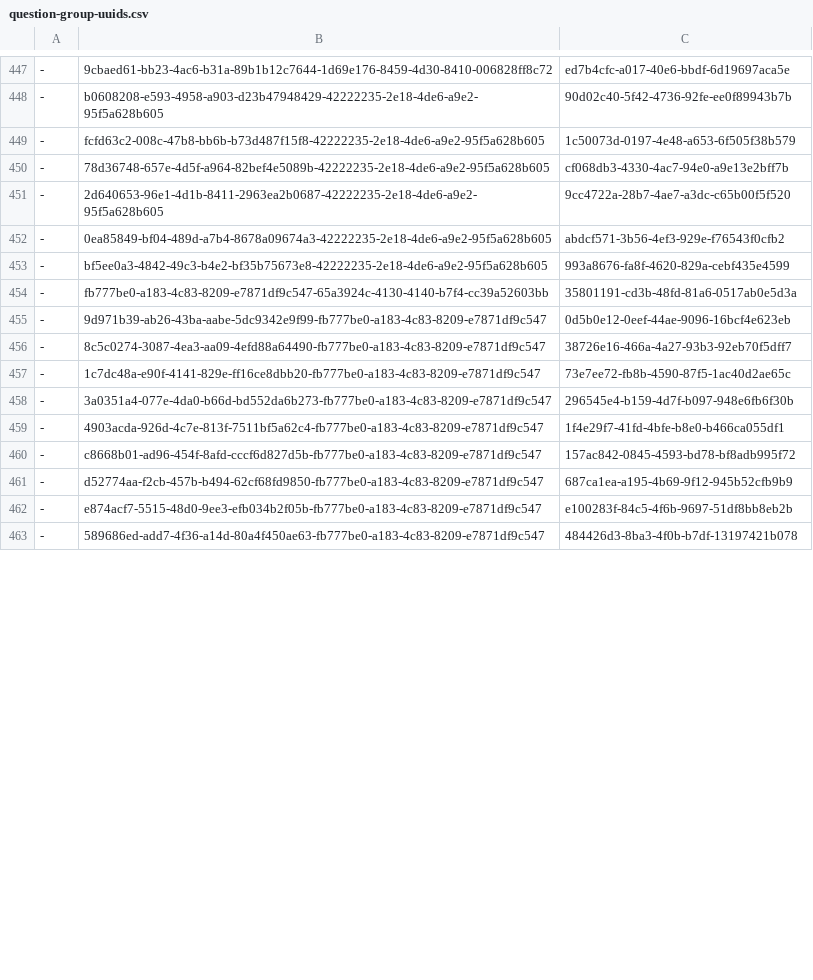
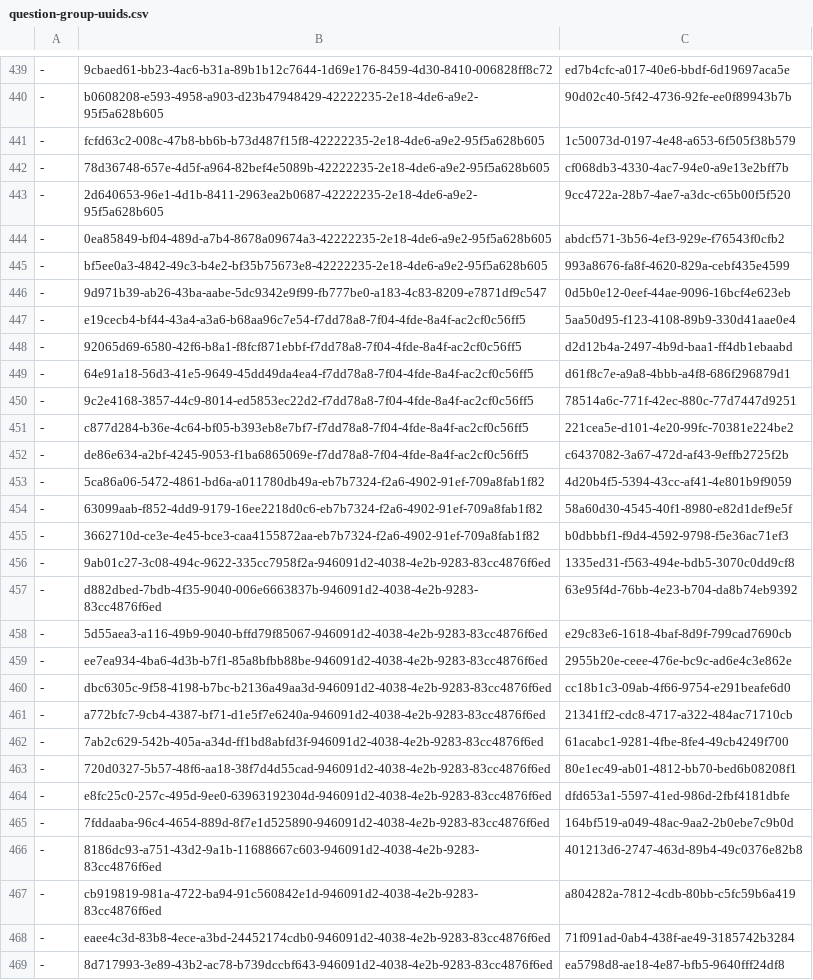
Before and after one commit to ministryofjustice/hmpps-assessments-api, a CSV file: psr/data/uuids/question-group-uuids.csv, drawn as a sheet; only a part is shown, gaps mark what is left out; the diff covers the shown part only.

```diff
--- a/psr/data/uuids/question-group-uuids.csv
+++ b/psr/data/uuids/question-group-uuids.csv
@@ -453,11 +445,25 @@
 -,bf5ee0a3-4842-49c3-b4e2-bf35b75673e8-42222235-2e18-4de6-a9e2-95f5a628b605,993a8676-fa8f-4620-829a-cebf435e4599
--,fb777be0-a183-4c83-8209-e7871df9c547-65a3924c-4130-4140-b7f4-cc39a52603bb,35801191-cd3b-48fd-81a6-0517ab0e5d3a
 -,9d971b39-ab26-43ba-aabe-5dc9342e9f99-fb777be0-a183-4c83-8209-e7871df9c547,0d5b0e12-0eef-44ae-9096-16bcf4e623eb
--,8c5c0274-3087-4ea3-aa09-4efd88a64490-fb777be0-a183-4c83-8209-e7871df9c547,38726e16-466a-4a27-93b3-92eb70f5dff7
--,1c7dc48a-e90f-4141-829e-ff16ce8dbb20-fb777be0-a183-4c83-8209-e7871df9c547,73e7ee72-fb8b-4590-87f5-1ac40d2ae65c
--,3a0351a4-077e-4da0-b66d-bd552da6b273-fb777be0-a183-4c83-8209-e7871df9c547,296545e4-b159-4d7f-b097-948e6fb6f30b
--,4903acda-926d-4c7e-813f-7511bf5a62c4-fb777be0-a183-4c83-8209-e7871df9c547,1f4e29f7-41fd-4bfe-b8e0-b466ca055df1
--,c8668b01-ad96-454f-8afd-cccf6d827d5b-fb777be0-a183-4c83-8209-e7871df9c547,157ac842-0845-4593-bd78-bf8adb995f72
--,d52774aa-f2cb-457b-b494-62cf68fd9850-fb777be0-a183-4c83-8209-e7871df9c547,687ca1ea-a195-4b69-9f12-945b52cfb9b9
--,e874acf7-5515-48d0-9ee3-efb034b2f05b-fb777be0-a183-4c83-8209-e7871df9c547,e100283f-84c5-4f6b-9697-51df8bb8eb2b
--,589686ed-add7-4f36-a14d-80a4f450ae63-fb777be0-a183-4c83-8209-e7871df9c547,484426d3-8ba3-4f0b-b7df-13197421b078
+-,e19cecb4-bf44-43a4-a3a6-b68aa96c7e54-f7dd78a8-7f04-4fde-8a4f-ac2cf0c56ff5,5aa50d95-f123-4108-89b9-330d41aae0e4
+-,92065d69-6580-42f6-b8a1-f8fcf871ebbf-f7dd78a8-7f04-4fde-8a4f-ac2cf0c56ff5,d2d12b4a-2497-4b9d-baa1-ff4db1ebaabd
+-,64e91a18-56d3-41e5-9649-45dd49da4ea4-f7dd78a8-7f04-4fde-8a4f-ac2cf0c56ff5,d61f8c7e-a9a8-4bbb-a4f8-686f296879d1
+-,9c2e4168-3857-44c9-8014-ed5853ec22d2-f7dd78a8-7f04-4fde-8a4f-ac2cf0c56ff5,78514a6c-771f-42ec-880c-77d7447d9251
+-,c877d284-b36e-4c64-bf05-b393eb8e7bf7-f7dd78a8-7f04-4fde-8a4f-ac2cf0c56ff5,221cea5e-d101-4e20-99fc-70381e224be2
+-,de86e634-a2bf-4245-9053-f1ba6865069e-f7dd78a8-7f04-4fde-8a4f-ac2cf0c56ff5,c6437082-3a67-472d-af43-9effb2725f2b
+-,5ca86a06-5472-4861-bd6a-a011780db49a-eb7b7324-f2a6-4902-91ef-709a8fab1f82,4d20b4f5-5394-43cc-af41-4e801b9f9059
+-,63099aab-f852-4dd9-9179-16ee2218d0c6-eb7b7324-f2a6-4902-91ef-709a8fab1f82,58a60d30-4545-40f1-8980-e82d1def9e5f
+-,3662710d-ce3e-4e45-bce3-caa4155872aa-eb7b7324-f2a6-4902-91ef-709a8fab1f82,b0dbbbf1-f9d4-4592-9798-f5e36ac71ef3
+-,9ab01c27-3c08-494c-9622-335cc7958f2a-946091d2-4038-4e2b-9283-83cc4876f6ed,1335ed31-f563-494e-bdb5-3070c0dd9cf8
+-,d882dbed-7bdb-4f35-9040-006e6663837b-946091d2-4038-4e2b-9283-83cc4876f6ed,63e95f4d-76bb-4e23-b704-da8b74eb9392
+-,5d55aea3-a116-49b9-9040-bffd79f85067-946091d2-4038-4e2b-9283-83cc4876f6ed,e29c83e6-1618-4baf-8d9f-799cad7690cb
+-,ee7ea934-4ba6-4d3b-b7f1-85a8bfbb88be-946091d2-4038-4e2b-9283-83cc4876f6ed,2955b20e-ceee-476e-bc9c-ad6e4c3e862e
+-,dbc6305c-9f58-4198-b7bc-b2136a49aa3d-946091d2-4038-4e2b-9283-83cc4876f6ed,cc18b1c3-09ab-4f66-9754-e291beafe6d0
+-,a772bfc7-9cb4-4387-bf71-d1e5f7e6240a-946091d2-4038-4e2b-9283-83cc4876f6ed,21341ff2-cdc8-4717-a322-484ac71710cb
+-,7ab2c629-542b-405a-a34d-ff1bd8abfd3f-946091d2-4038-4e2b-9283-83cc4876f6ed,61acabc1-9281-4fbe-8fe4-49cb4249f700
+-,720d0327-5b57-48f6-aa18-38f7d4d55cad-946091d2-4038-4e2b-9283-83cc4876f6ed,80e1ec49-ab01-4812-bb70-bed6b08208f1
+-,e8fc25c0-257c-495d-9ee0-63963192304d-946091d2-4038-4e2b-9283-83cc4876f6ed,dfd653a1-5597-41ed-986d-2fbf4181dbfe
+-,7fddaaba-96c4-4654-889d-8f7e1d525890-946091d2-4038-4e2b-9283-83cc4876f6ed,164bf519-a049-48ac-9aa2-2b0ebe7c9b0d
+-,8186dc93-a751-43d2-9a1b-11688667c603-946091d2-4038-4e2b-9283-83cc4876f6ed,401213d6-2747-463d-89b4-49c0376e82b8
+-,cb919819-981a-4722-ba94-91c560842e1d-946091d2-4038-4e2b-9283-83cc4876f6ed,a804282a-7812-4cdb-80bb-c5fc59b6a419
+-,eaee4c3d-83b8-4ece-a3bd-24452174cdb0-946091d2-4038-4e2b-9283-83cc4876f6ed,71f091ad-0ab4-438f-ae49-3185742b3284
+-,8d717993-3e89-43b2-ac78-b739dccbf643-946091d2-4038-4e2b-9283-83cc4876f6ed,ea5798d8-ae18-4e87-bfb5-9640fff24df8
```
Also changed, not shown: 25 added rows, 8 removed rows and 2 edited cells elsewhere in this file, psr/assessments/0001_short_form_psr_OASys_6_26.csv, psr/data/uuids/answer-schema-group-uuids.csv, 7 other files.
